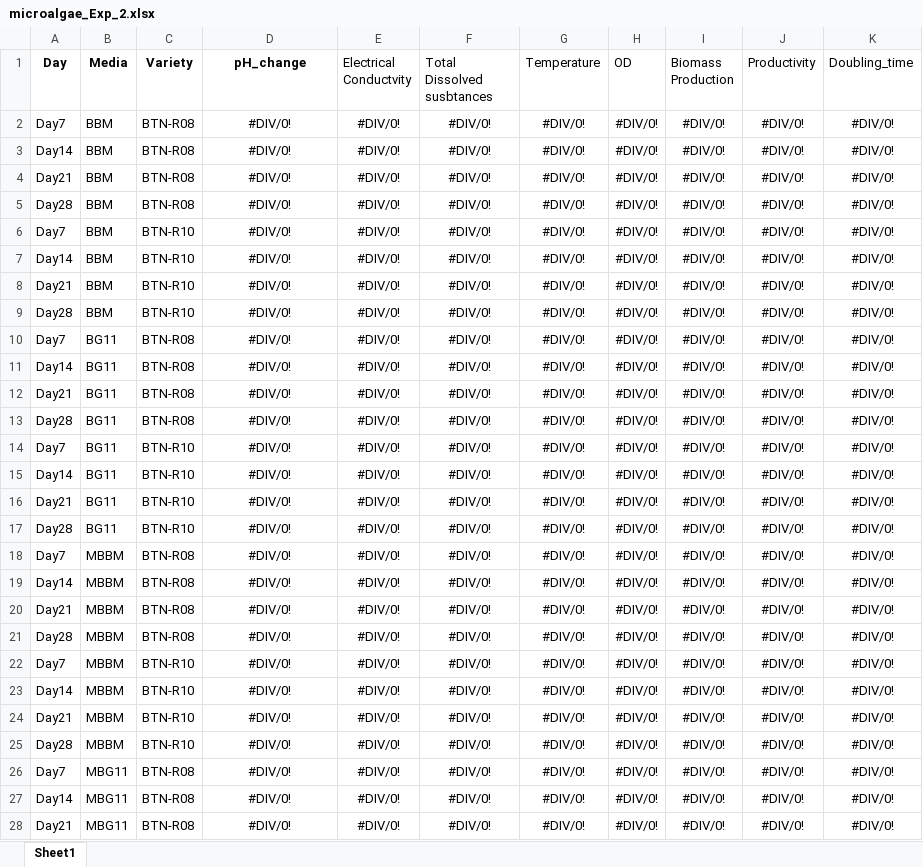
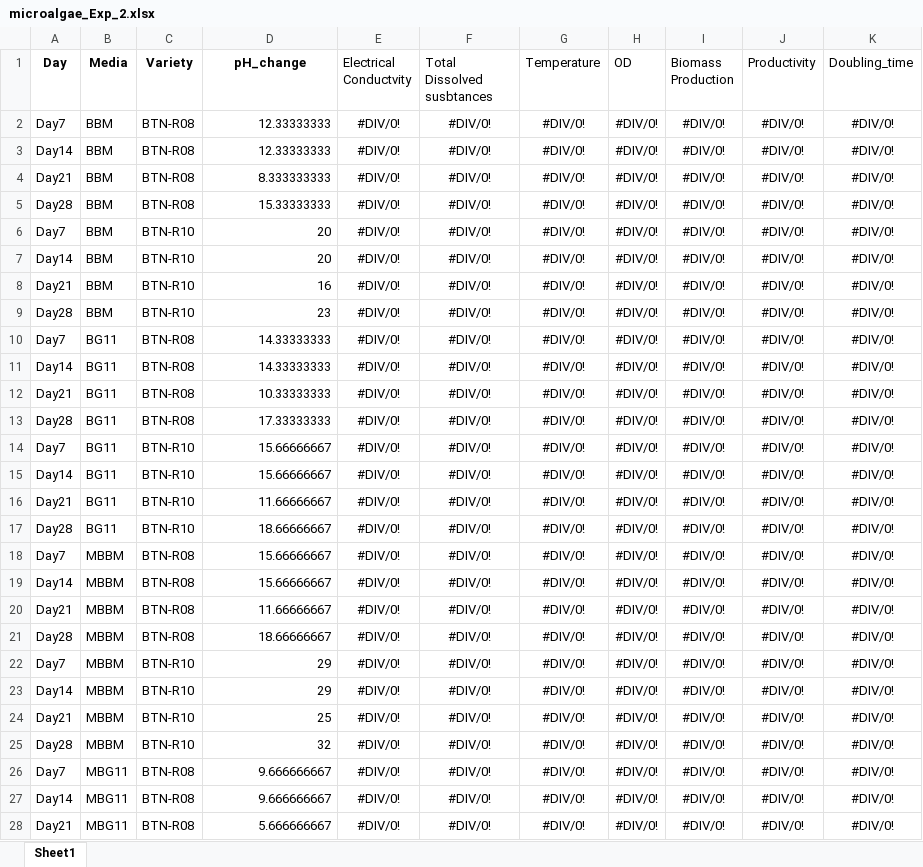
Before and after one commit to MuhammadRehanKhalid/Data_Science_AI, an Excel workbook: Algae_thesis_HR Data/microalgae_Exp_2.xlsx, sheet Sheet1, drawn as a sheet; only a part is shown; values as stored, in another font and other column widths than the file's, no borders; the diff covers the shown part only; the diff names each change by its address in the sheet, - before the commit and + after, or states it on an @@ line.

```diff
--- a/Algae_thesis_HR Data/microalgae_Exp_2.xlsx (sheet Sheet1)
+++ b/Algae_thesis_HR Data/microalgae_Exp_2.xlsx (sheet Sheet1)
-D2:D3 (pH_change): #DIV/0!
+D2:D3 (pH_change): 12.33333333
-D2:D28 alignment: center
+D2:D28 alignment: right
-D4 (pH_change): #DIV/0!
+D4 (pH_change): 8.333333333
-D5 (pH_change): #DIV/0!
+D5 (pH_change): 15.33333333
-D6:D7 (pH_change): #DIV/0!
+D6:D7 (pH_change): 20
-D8 (pH_change): #DIV/0!
+D8 (pH_change): 16
-D9 (pH_change): #DIV/0!
+D9 (pH_change): 23
-D10:D11 (pH_change): #DIV/0!
+D10:D11 (pH_change): 14.33333333
-D12 (pH_change): #DIV/0!
+D12 (pH_change): 10.33333333
-D13 (pH_change): #DIV/0!
+D13 (pH_change): 17.33333333
-D14:D15 (pH_change): #DIV/0!
+D14:D15 (pH_change): 15.66666667
-D16 (pH_change): #DIV/0!
+D16 (pH_change): 11.66666667
-D17 (pH_change): #DIV/0!
+D17 (pH_change): 18.66666667
-D18:D19 (pH_change): #DIV/0!
+D18:D19 (pH_change): 15.66666667
-D20 (pH_change): #DIV/0!
+D20 (pH_change): 11.66666667
-D21 (pH_change): #DIV/0!
+D21 (pH_change): 18.66666667
-D22:D23 (pH_change): #DIV/0!
+D22:D23 (pH_change): 29
-D24 (pH_change): #DIV/0!
+D24 (pH_change): 25
-D25 (pH_change): #DIV/0!
+D25 (pH_change): 32
-D26:D27 (pH_change): #DIV/0!
+D26:D27 (pH_change): 9.666666667
-D28 (pH_change): #DIV/0!
+D28 (pH_change): 5.666666667
```
Also changed, not shown: 5 edited cells and cell formats elsewhere in this sheet, Algae_thesis_HR Data/microalgae_Exp_3.xlsx, 1 other file.
